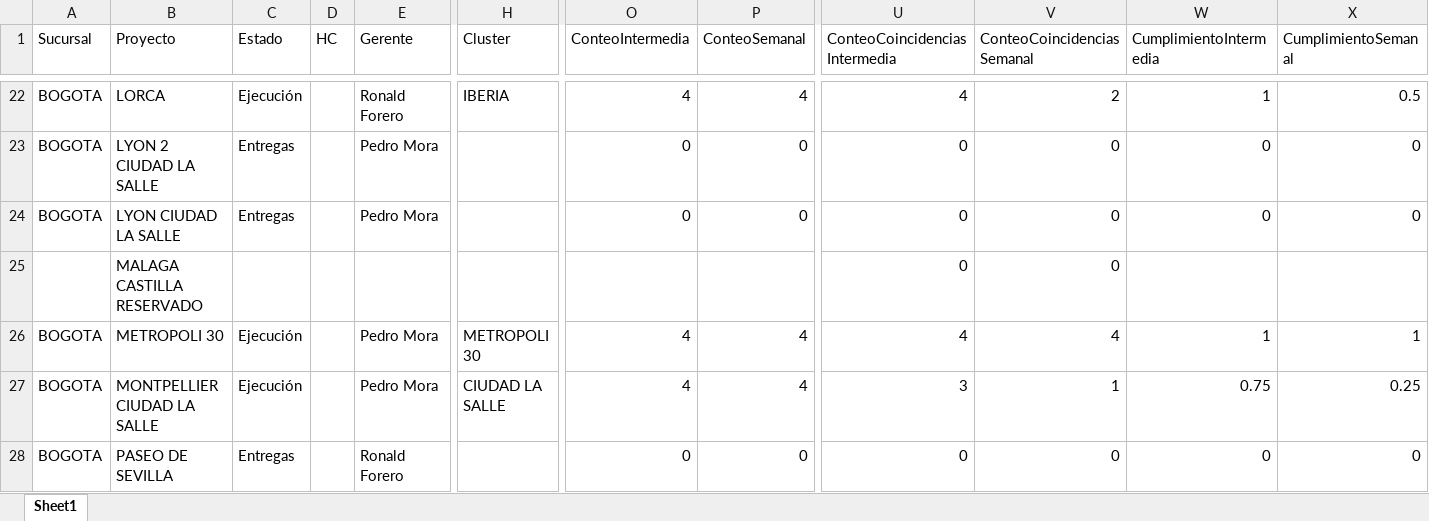
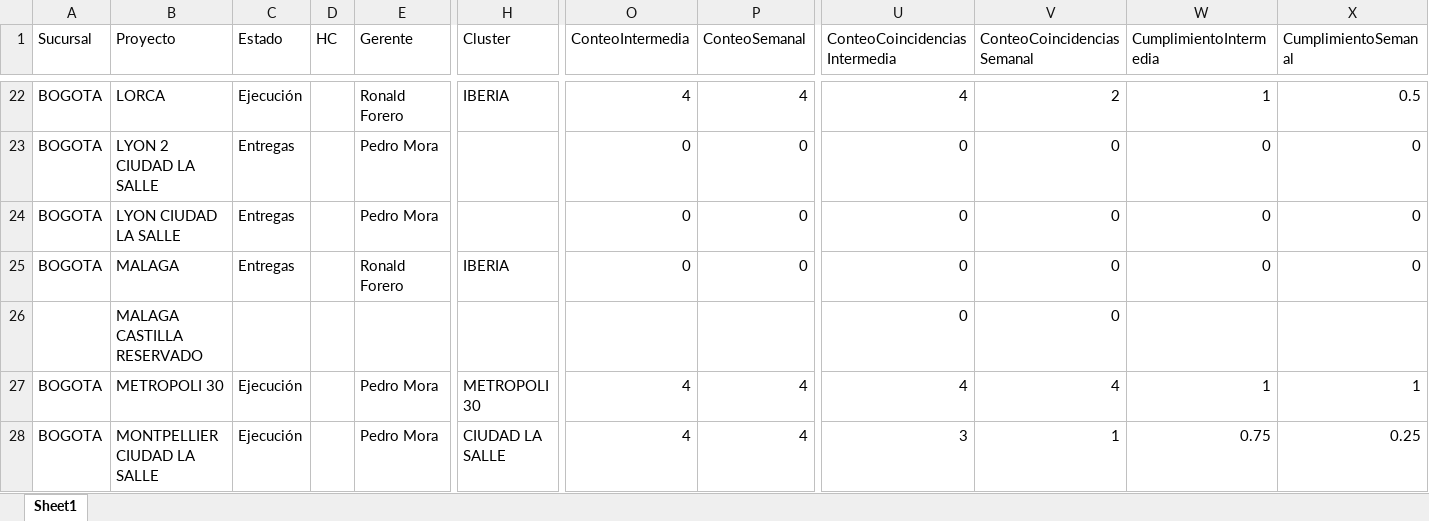
Before and after one commit to proyectosleanmarval-dev/SeguimientoMadurezCumplimientoActas, an Excel workbook: output/calendario_comparado.xlsx, sheet Sheet1, drawn as a sheet; only a part is shown, gaps mark what is left out; the shorter side is filled out with more unchanged rows; values as stored, in another font and other column widths than the file's, no borders; rows hold the shown columns only; the diff names each change by its address in the sheet, - before the commit and + after, or states it on an @@ line.

```diff
--- a/output/calendario_comparado.xlsx (sheet Sheet1)
+++ b/output/calendario_comparado.xlsx (sheet Sheet1)
+row 25: BOGOTA | MALAGA | Entregas |  | Ronald Forero | IBERIA | 0 | 0 | 0 | 0 | 0 | 0
```
Also changed, not shown: output/calendario_real.xlsx, output/calendario_teorico.xlsx.
